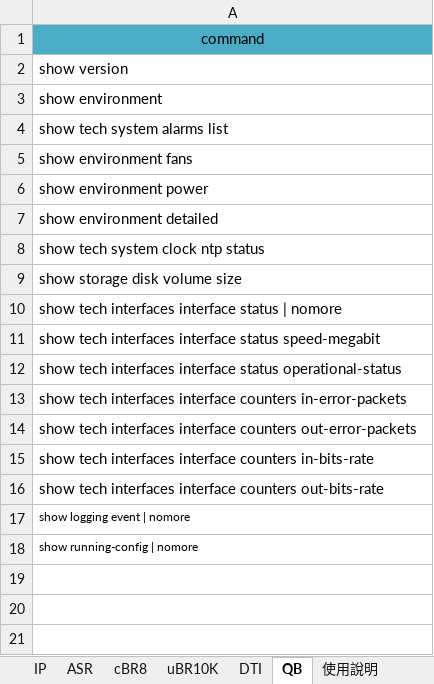
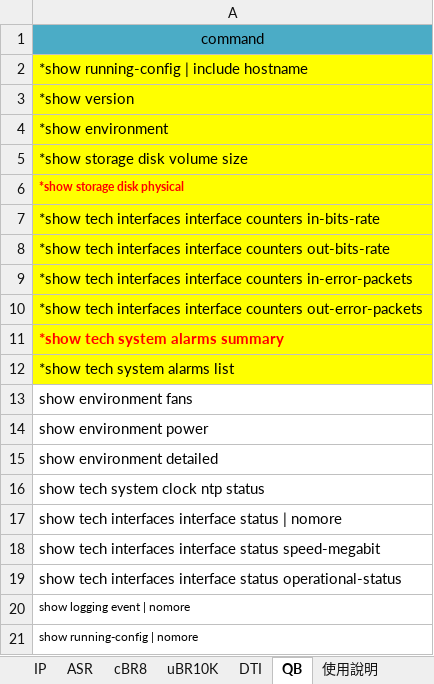
Before and after one commit to FrankChenGithub/IDTKBROPM, an Excel workbook: @@QB.xlsx, sheet QB, drawn as a sheet; values as stored, in another font and other column widths than the file's, no borders; removed rows and columns are numbered as before the commit, all else as after; the diff names each change by its address in the sheet, - before the commit and + after, or states it on an @@ line.

```diff
--- a/@@QB.xlsx (sheet QB)
+++ b/@@QB.xlsx (sheet QB)
-A2: show version
+A2: *show running-config | include hostname
-A2:A4 fill: none
+A2:A4 fill: #FFFF00
-A3: show environment
+A3: *show version
-A4: show tech system alarms list
+A4: *show environment
+row 5: *show storage disk volume size
+row 6: *show storage disk physical
+row 7: *show tech interfaces interface counters in-bits-rate
+row 8: *show tech interfaces interface counters out-bits-rate
+row 9: *show tech interfaces interface counters in-error-packets
+row 10: *show tech interfaces interface counters out-error-packets
+row 11: *show tech system alarms summary
+row 12: *show tech system alarms list
-row 9: show storage disk volume size
-row 13: show tech interfaces interface counters in-error-packets
-row 14: show tech interfaces interface counters out-error-packets
-row 15: show tech interfaces interface counters in-bits-rate
-row 16: show tech interfaces interface counters out-bits-rate
```
Also changed, not shown: @@KBRO PM_Template_20210503.xlsx, 5 other files.
